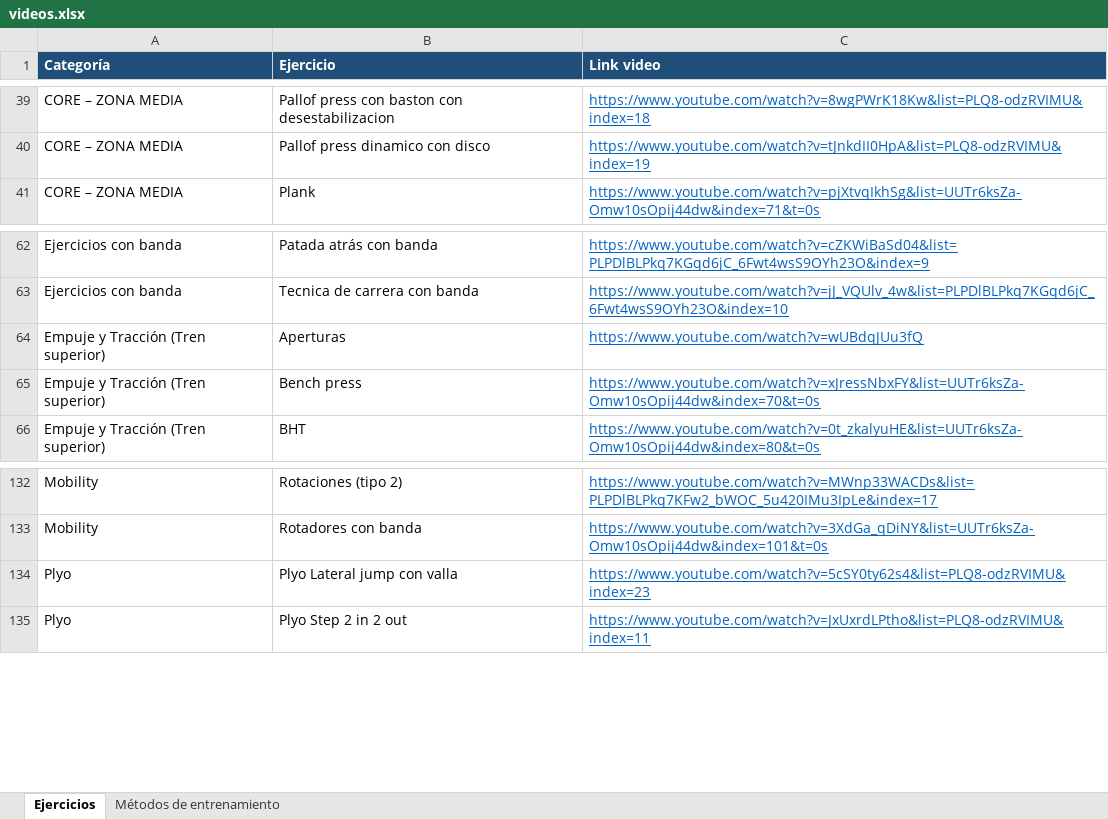
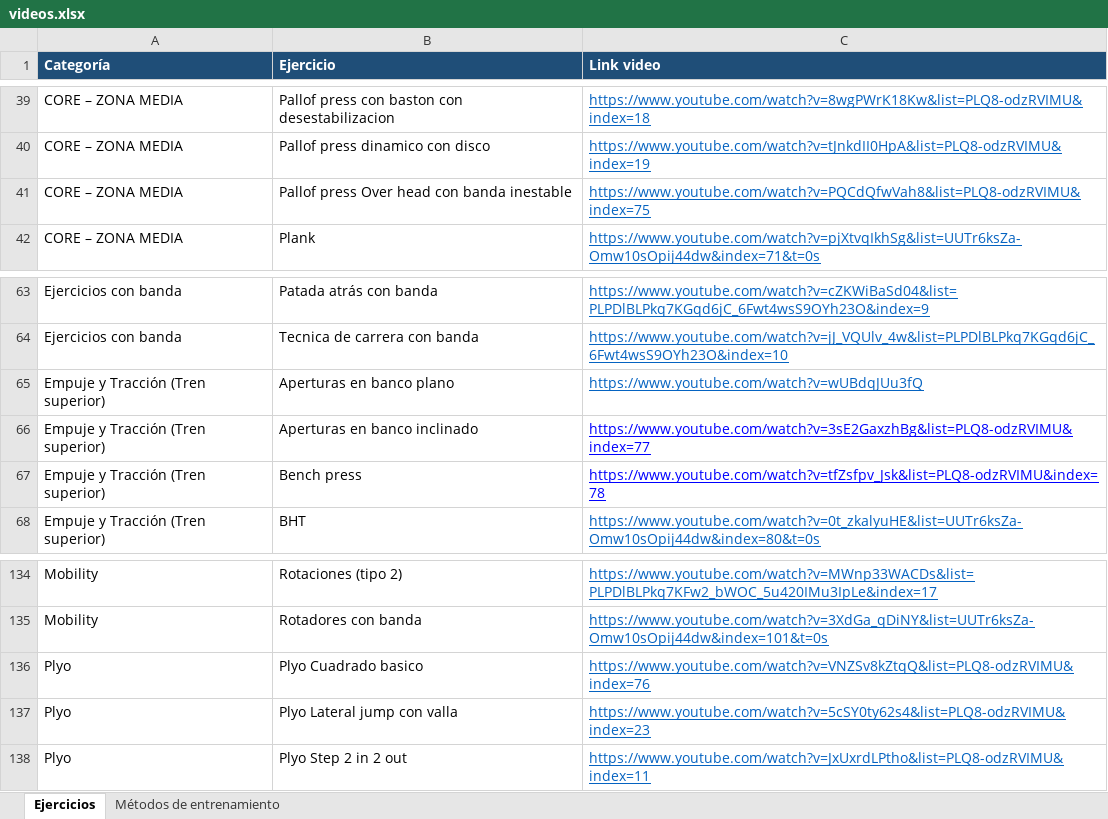
Before and after one commit to erictomanovich-web/profe.eric.app, an Excel workbook: pwa/videos.xlsx, sheet Ejercicios, drawn as a sheet; only a part is shown, gaps mark what is left out; values as stored, in another font and other column widths than the file's, no borders; addresses are those after the commit; the diff names each change by its address in the sheet, - before the commit and + after, or states it on an @@ line.

Commit message:
Add files via upload

```diff
--- a/pwa/videos.xlsx (sheet Ejercicios)
+++ b/pwa/videos.xlsx (sheet Ejercicios)
+row 41: CORE – ZONA MEDIA | Pallof press Over head con banda inestable | https://www.youtube.com/watch?v=PQCdQfwVah8&list=PLQ8-odzRVIMU&index=75
-B65 (Ejercicio): Aperturas
+B65 (Ejercicio): Aperturas en banco plano
+row 66: Empuje y Tracción (Tren superior) | Aperturas en banco inclinado | https://www.youtube.com/watch?v=3sE2GaxzhBg&list=PLQ8-odzRVIMU&index=77
-C67 (Link video): https://www.youtube.com/watch?v=xJressNbxFY&list=UUTr6ksZa-Omw10sOpij44dw&index=70&t=0s
+C67 (Link video): https://www.youtube.com/watch?v=tfZsfpv_Jsk&list=PLQ8-odzRVIMU&index=78
-C67 text colour: #0563C1
+C67 text colour: #0000FF
+row 136: Plyo | Plyo Cuadrado basico | https://www.youtube.com/watch?v=VNZSv8kZtqQ&list=PLQ8-odzRVIMU&index=76
```
